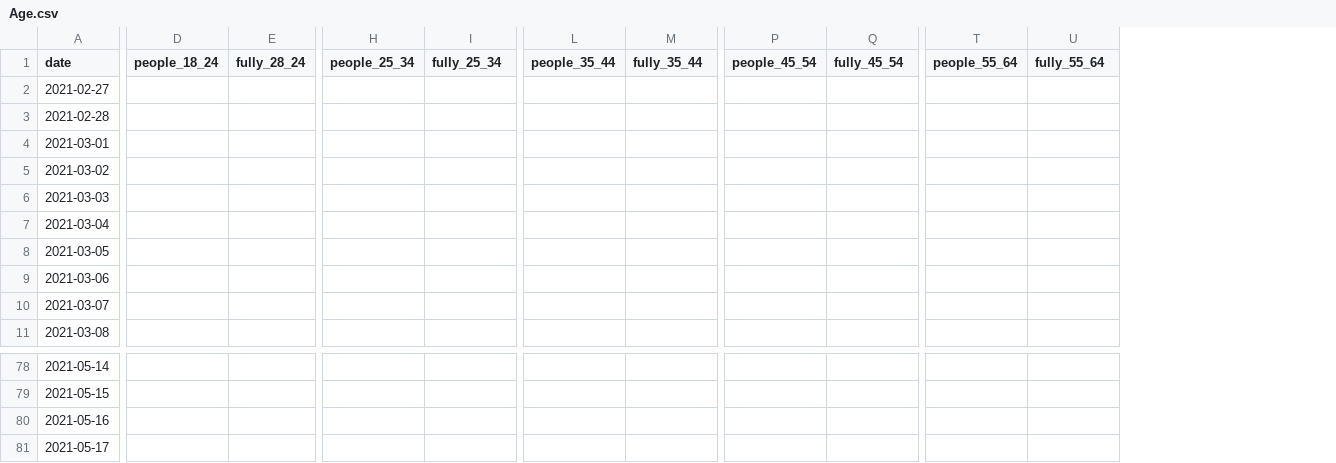
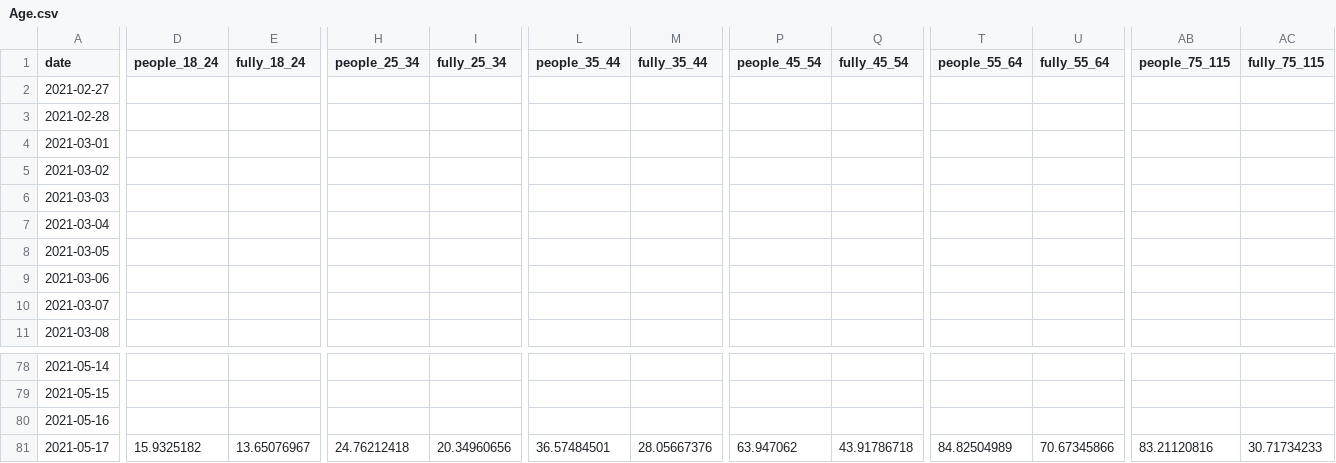
Before and after one commit to 3dgiordano/covid-19-uy-vacc-data, a CSV file: data/Age.csv, drawn as a sheet; only a part is shown, gaps mark what is left out; removed rows and columns are numbered as before the commit, all else as after; the diff covers the shown part only; the diff names each change by its address in the sheet, - before the commit and + after, or states it on an @@ line.

```diff
--- a/data/Age.csv
+++ b/data/Age.csv
-column E (fully_28_24), empty
+column E (fully_18_24), row 81: 13.65076967
+column AB (people_75_115), row 81: 83.21120816
+column AC (fully_75_115), row 81: 30.71734233
-D81 (people_18_24): (empty)
+D81 (people_18_24): 15.9325182
-H81 (people_25_34): (empty)
+H81 (people_25_34): 24.76212418
-I81 (fully_25_34): (empty)
+I81 (fully_25_34): 20.34960656
-L81 (people_35_44): (empty)
+L81 (people_35_44): 36.57484501
-M81 (fully_35_44): (empty)
+M81 (fully_35_44): 28.05667376
-P81 (people_45_54): (empty)
+P81 (people_45_54): 63.947062
-Q81 (fully_45_54): (empty)
+Q81 (fully_45_54): 43.91786718
-T81 (people_55_64): (empty)
+T81 (people_55_64): 84.82504989
-U81 (fully_55_64): (empty)
+U81 (fully_55_64): 70.67345866
```
Also changed, not shown: 2 edited cells elsewhere in this file, 31 other files.
